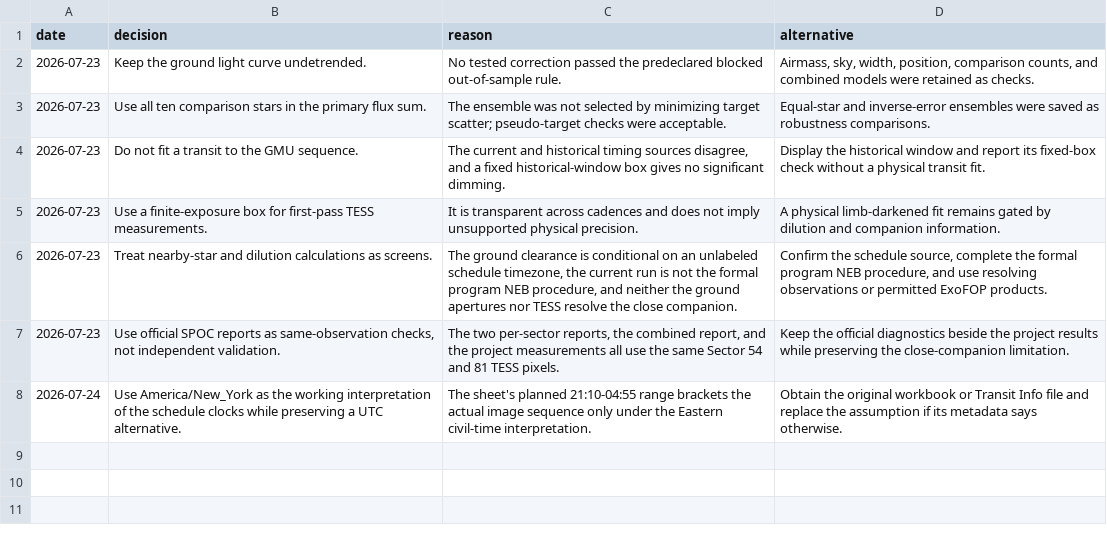
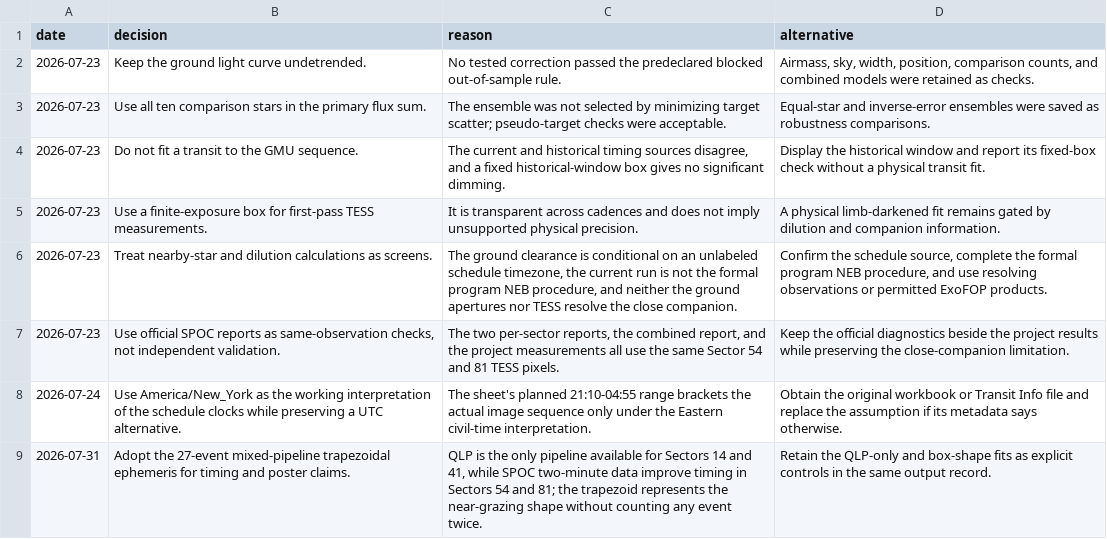
Before and after one commit to mason-cao/nasa-tess-exoplanet-analysis, a CSV file: outputs/toi3505_research_record/decision_log.csv, drawn as a sheet.

```diff
--- a/outputs/toi3505_research_record/decision_log.csv
+++ b/outputs/toi3505_research_record/decision_log.csv
@@ -8 +8,2 @@ date,decision,reason,alternative
 2026-07-24,Use America/New_York as the working interpretation of the schedule clocks while preserving a UTC alternative.,The sheet's planned 21:10-04:55 range brackets the actual image sequence only under the Eastern civil-time interpretation.,Obtain the original workbook or Transit Info file and replace the assumption if its metadata says otherwise.
+2026-07-31,Adopt the 27-event mixed-pipeline trapezoidal ephemeris for timing and poster claims.,"QLP is the only pipeline available for Sectors 14 and 41, while SPOC two-minute data improve timing in Sectors 54 and 81; the trapezoid represents the near-grazing shape without counting any event twice.",Retain the QLP-only and box-shape fits as explicit controls in the same output record.
```
Also changed, not shown: outputs/toi3505_research_record/claim_evidence.csv, outputs/toi3505_research_record/file_manifest.csv, 27 other files.
